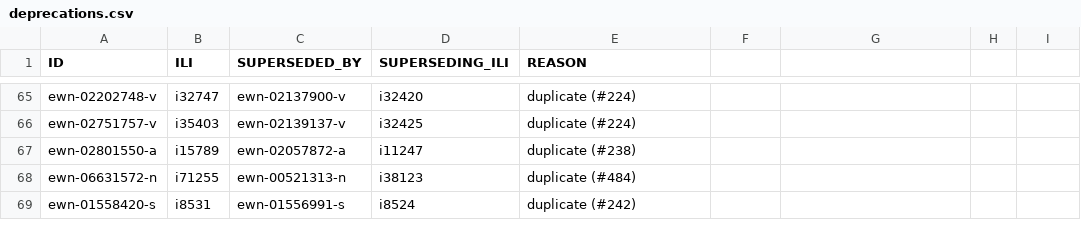
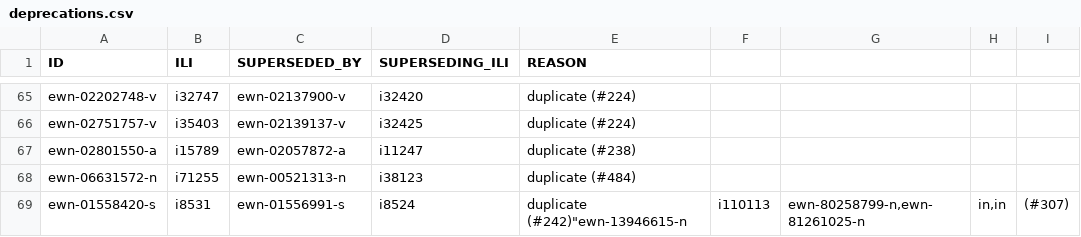
Before and after one commit to globalwordnet/english-wordnet, a CSV file: src/deprecations.csv, drawn as a sheet; only a part is shown, gaps mark what is left out.

```diff
--- a/src/deprecations.csv
+++ b/src/deprecations.csv
@@ -68,2 +68,2 @@
 "ewn-06631572-n","i71255","ewn-00521313-n","i38123","duplicate (#484)"
-"ewn-01558420-s","i8531","ewn-01556991-s","i8524","duplicate (#242)"
+"ewn-01558420-s","i8531","ewn-01556991-s","i8524","duplicate (#242)""ewn-13946615-n","i110113","ewn-80258799-n,ewn-81261025-n","in,in","(#307)"
```
Also changed, not shown: 3 other files.
